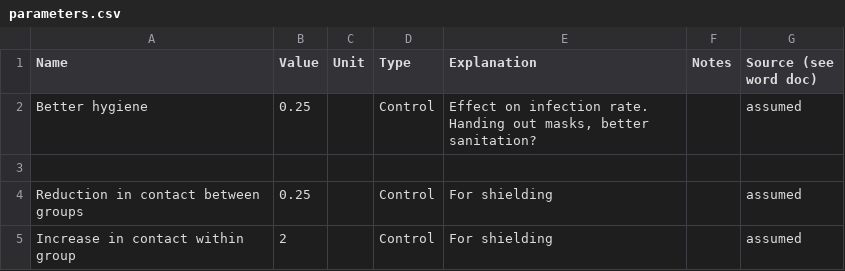
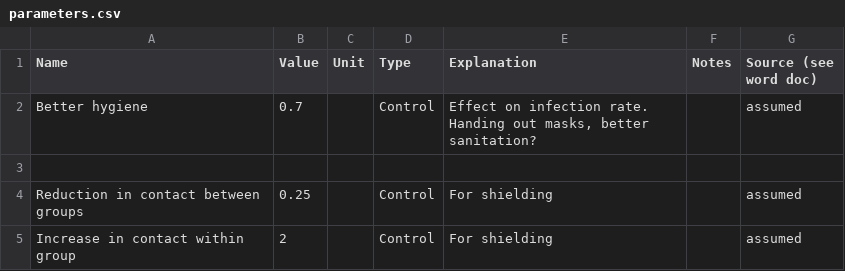
Before and after one commit to AIforGoodSimulator/compartmental-model, a CSV file: Parameters/parameters.csv, drawn as a sheet; only a part is shown.

Commit message:
Rerun the experiments and produced the effectiveness table in the report

```diff
--- a/Parameters/parameters.csv
+++ b/Parameters/parameters.csv
@@ -1,3 +1,3 @@
 Name,Value,Unit,Type,Explanation,Notes,Source (see word doc)
-Better hygiene,0.25,,Control,"Effect on infection rate. Handing out masks, better sanitation?",,assumed
+Better hygiene,0.7,,Control,"Effect on infection rate. Handing out masks, better sanitation?",,assumed
 ,,,,,,
```
Also changed, not shown: 35 other files.
